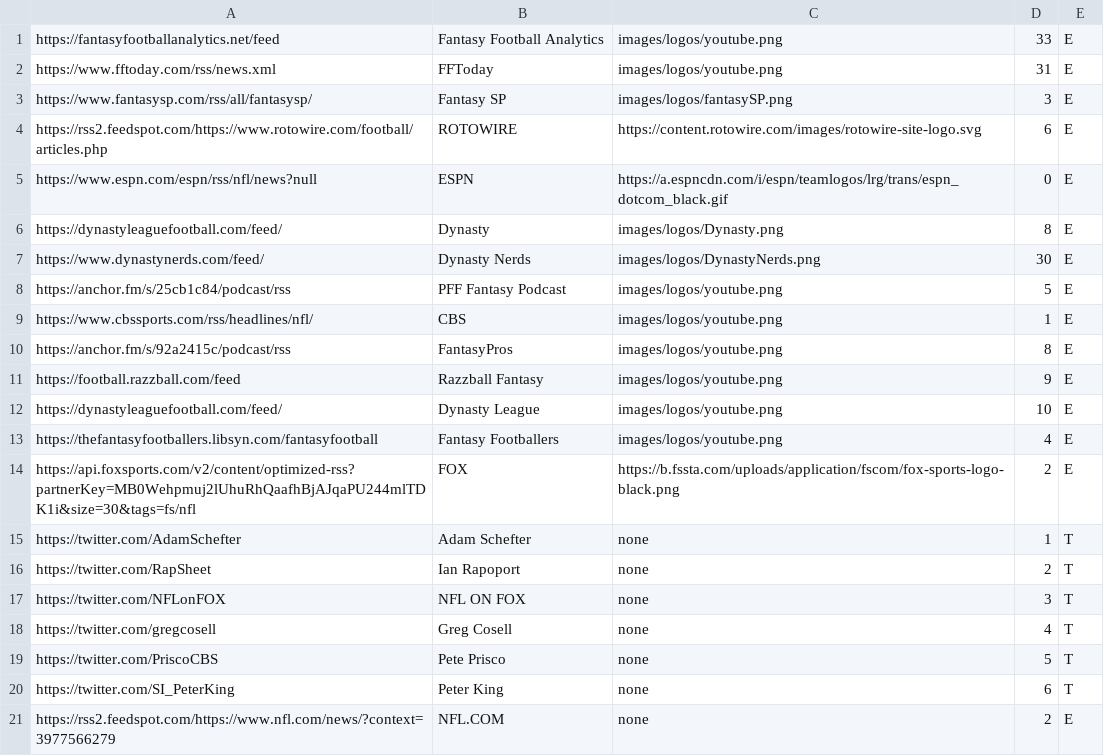
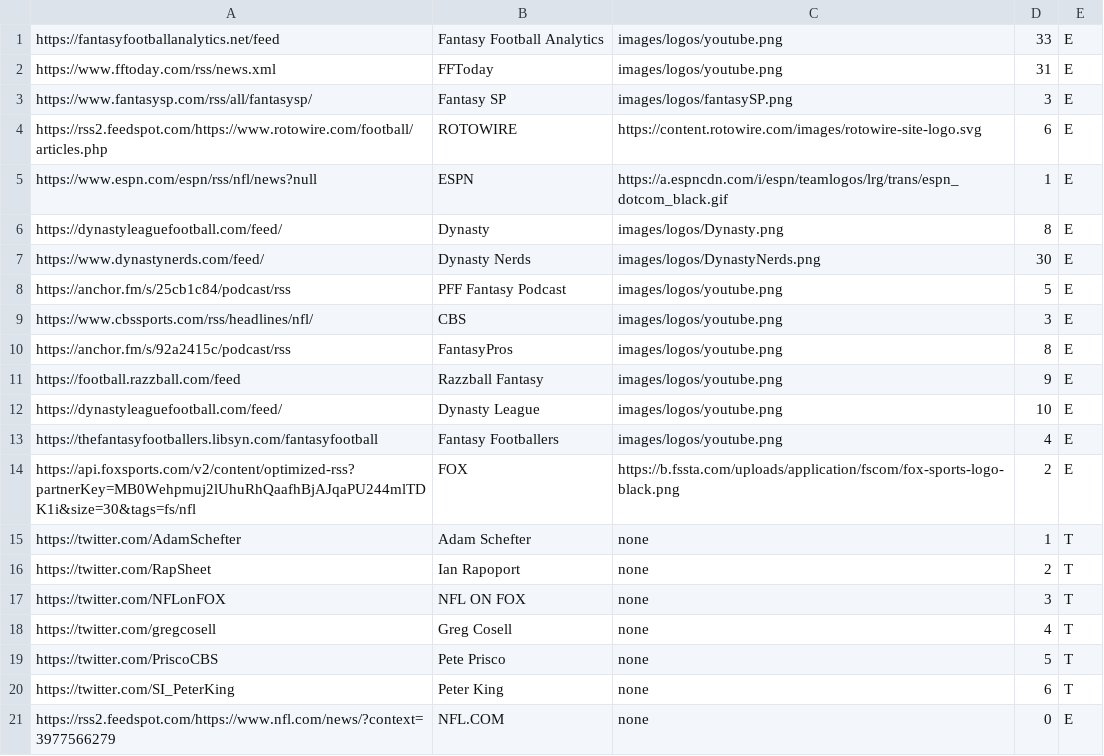
Before and after one commit to AdrianNadeau/fantasyfootballfeeder, a CSV file: data/feeds.csv, drawn as a sheet.

Commit message:
csv

```diff
--- a/data/feeds.csv
+++ b/data/feeds.csv
@@ -4,3 +4,3 @@ https://www.fantasysp.com/rss/all/fantasysp/,Fantasy SP,images/logos/fantasySP.p
 https://rss2.feedspot.com/https://www.rotowire.com/football/articles.php,ROTOWIRE,https://content.rotowire.com/images/rotowire-site-logo.svg,6,E
-https://www.espn.com/espn/rss/nfl/news?null,ESPN,https://a.espncdn.com/i/espn/teamlogos/lrg/trans/espn_dotcom_black.gif,0,E
+https://www.espn.com/espn/rss/nfl/news?null,ESPN,https://a.espncdn.com/i/espn/teamlogos/lrg/trans/espn_dotcom_black.gif,1,E
 https://dynastyleaguefootball.com/feed/,Dynasty,images/logos/Dynasty.png,8,E
@@ -8,3 +8,3 @@ https://www.dynastynerds.com/feed/,Dynasty Nerds,images/logos/DynastyNerds.png,3
 https://anchor.fm/s/25cb1c84/podcast/rss,PFF Fantasy Podcast,images/logos/youtube.png,5,E
-https://www.cbssports.com/rss/headlines/nfl/,CBS,images/logos/youtube.png,1,E
+https://www.cbssports.com/rss/headlines/nfl/,CBS,images/logos/youtube.png,3,E
 https://anchor.fm/s/92a2415c/podcast/rss,FantasyPros,images/logos/youtube.png,8,E
@@ -20,2 +20,2 @@ https://twitter.com/PriscoCBS,Pete Prisco,none,5,T
 https://twitter.com/SI_PeterKing,Peter King,none,6,T
-https://rss2.feedspot.com/https://www.nfl.com/news/?context=3977566279,NFL.COM,none,2,E
+https://rss2.feedspot.com/https://www.nfl.com/news/?context=3977566279,NFL.COM,none,0,E
```
